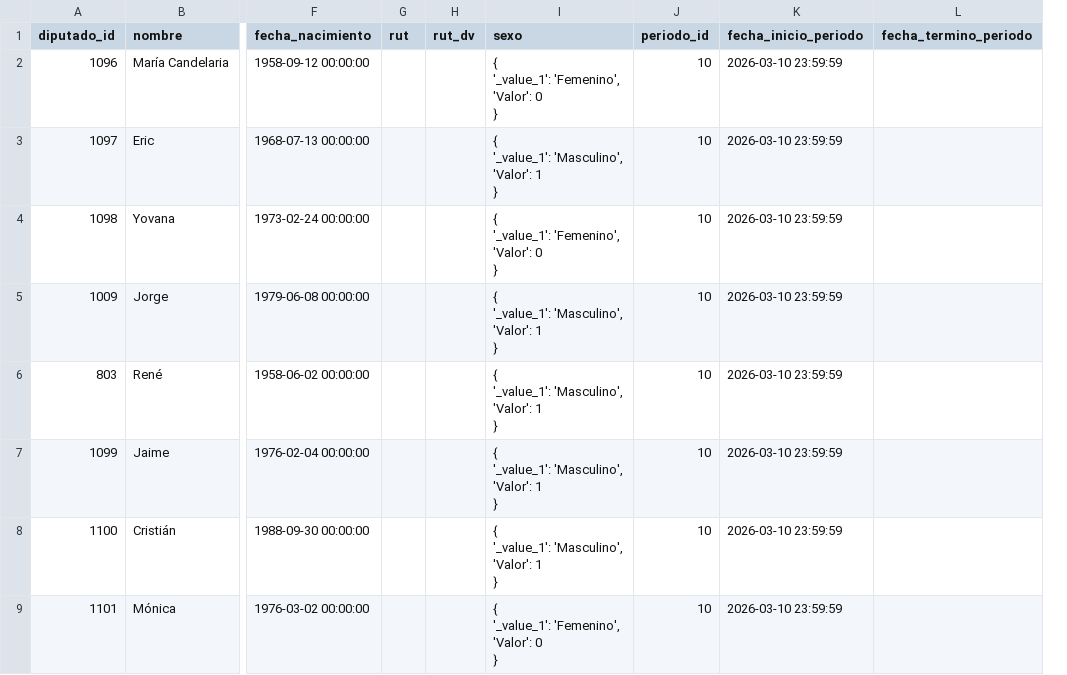
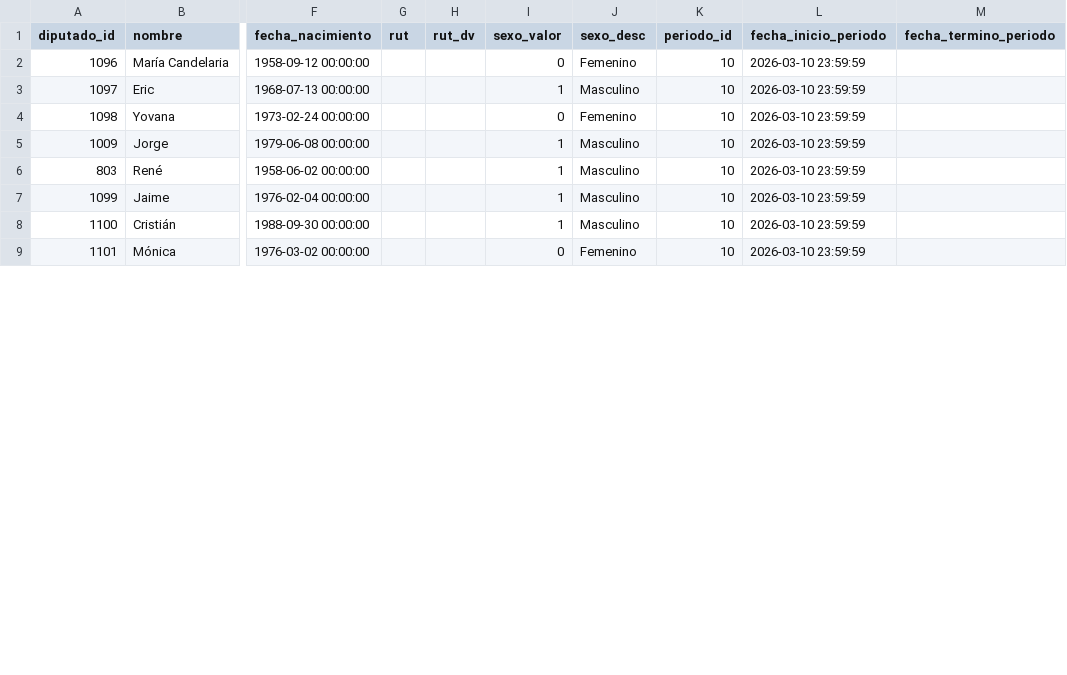
Before and after one commit to joserodriguezc/grupo_1_programacion_ciencia_datos, a CSV file: F2/data/interim/diputados.csv, drawn as a sheet; only a part is shown, gaps mark what is left out; removed rows and columns are numbered as before the commit, all else as after; ↵ is a line break in a cell; the diff names each change by its address in the sheet, - before the commit and + after, or states it on an @@ line.

Commit message:
fix(data): separar sexo_valor y sexo_desc en diputados.csv

```diff
--- a/F2/data/interim/diputados.csv
+++ b/F2/data/interim/diputados.csv
-column I (sexo), rows 2-9: { ↵ '_value_1': 'Femenino', ↵ 'Valor': 0 ↵ } | { ↵ '_value_1': 'Masculino', ↵ 'Valor': 1 ↵ } | { ↵ '_value_1': 'Femenino', ↵ 'Valor': 0 ↵ } | { ↵ '_value_1': 'Masculino', ↵ 'Valor': 1 ↵ } | { ↵ '_value_1': 'Masculino', ↵ 'Valor': 1 ↵ } | { ↵ '_value_1': 'Masculino', ↵ 'Valor': 1 ↵ } | { ↵ '_value_1': 'Masculino', ↵ 'Valor': 1 ↵ } | { ↵ '_value_1': 'Femenino', ↵ 'Valor': 0 ↵ }
+column I (sexo_valor), rows 2-9: 0 | 1 | 0 | 1 | 1 | 1 | 1 | 0
+column J (sexo_desc), rows 2-9: Femenino | Masculino | Femenino | Masculino | Masculino | Masculino | Masculino | Femenino
```
Also changed, not shown: 1 other file.
